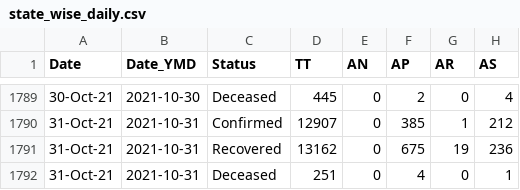
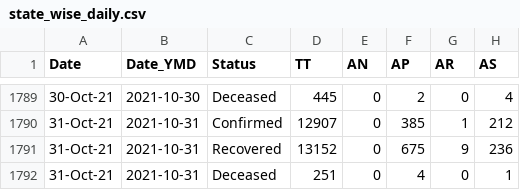
Before and after one commit to c19in/data, a CSV file: docs/csv/covid19india/state_wise_daily.csv, drawn as a sheet; only a part is shown, gaps mark what is left out; the diff names each change by its address in the sheet, - before the commit and + after, or states it on an @@ line.

```diff
--- a/docs/csv/covid19india/state_wise_daily.csv
+++ b/docs/csv/covid19india/state_wise_daily.csv
-D1791 (TT): 13162
+D1791 (TT): 13152
-G1791 (AR): 19
+G1791 (AR): 9
```
Also changed, not shown: docs/csv/covid19india/case_time_series.csv, docs/csv/covid19india/district_wise.csv, 24 other files.
